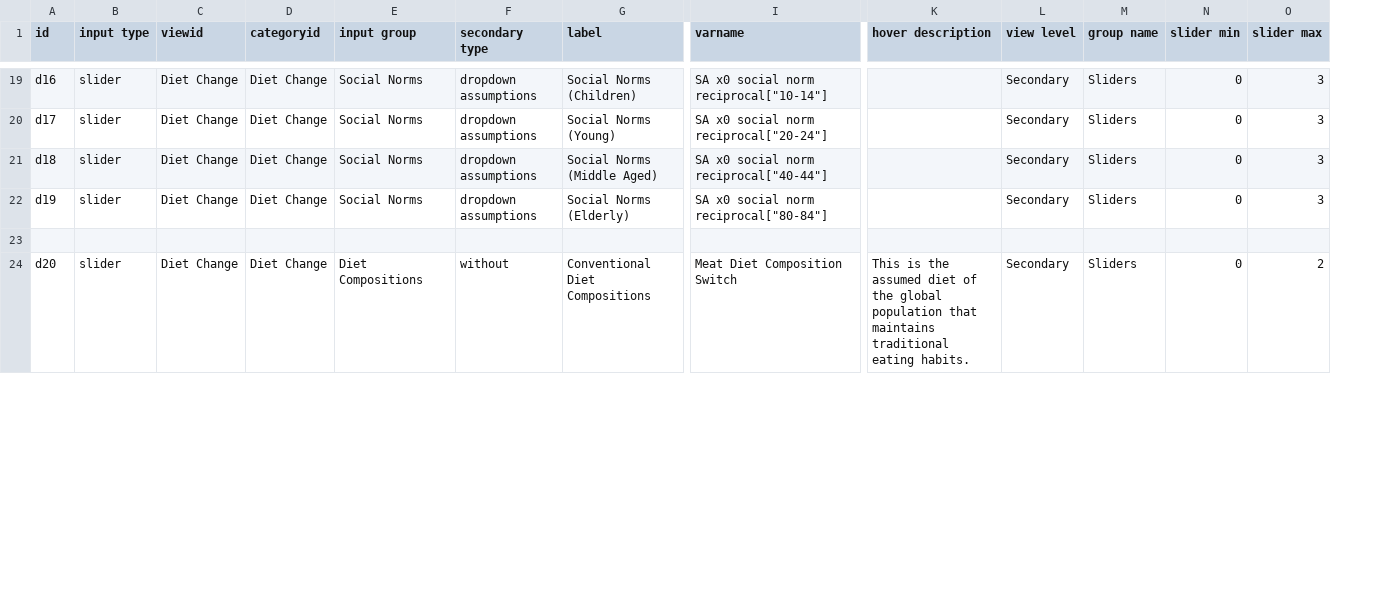
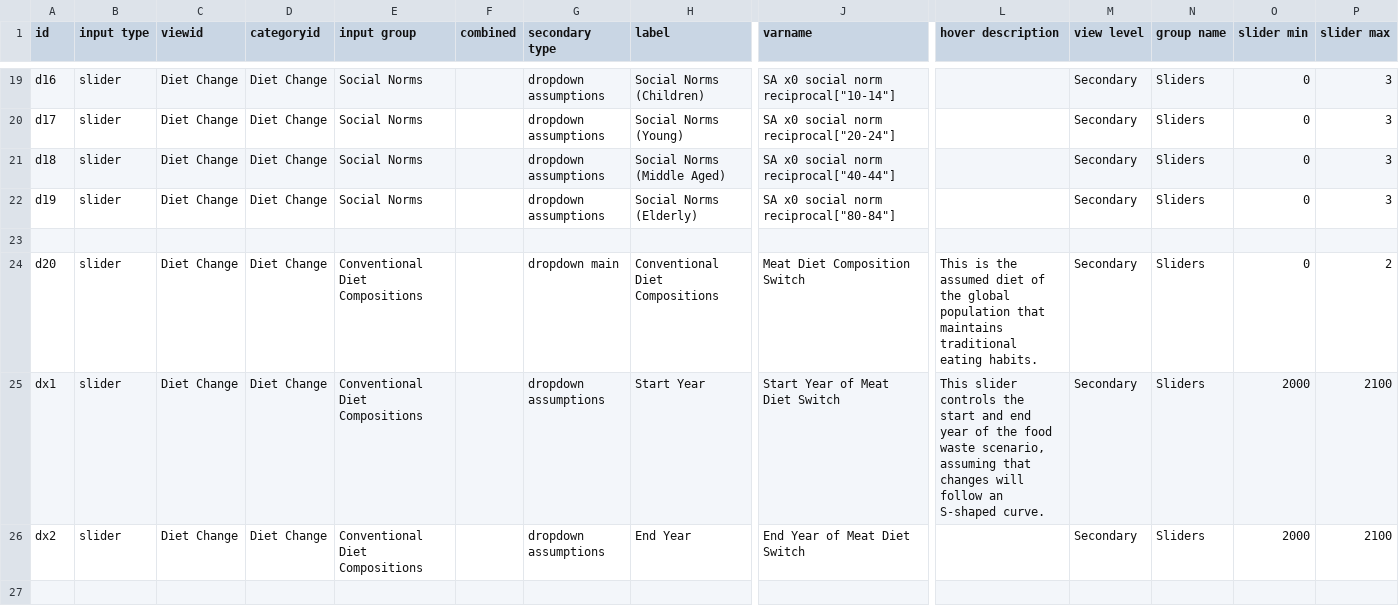
Before and after one commit to ntantaroudas/choice-web, a CSV file: config/inputs.csv, drawn as a sheet; only a part is shown, gaps mark what is left out; addresses are those after the commit; rows hold the shown columns only; the diff covers the shown part only; the diff names each change by its address in the sheet, - before the commit and + after, or states it on an @@ line.

```diff
--- a/config/inputs.csv
+++ b/config/inputs.csv
+column F (combined), empty
-E24 (input group): Diet Compositions
+E24 (input group): Conventional Diet Compositions
-G24 (secondary type): without
+G24 (secondary type): dropdown main
+row 25: dx1 | slider | Diet Change | Diet Change | Conventional Diet Compositions |  | dropdown assumptions | Start Year | Start Year of Meat Diet Switch | This slider controls the start and end year of the food waste scenario, assuming that changes will follow an S-shaped curve. | Secondary | Sliders | 2000 | 2100
+row 26: dx2 | slider | Diet Change | Diet Change | Conventional Diet Compositions |  | dropdown assumptions | End Year | End Year of Meat Diet Switch |  | Secondary | Sliders | 2000 | 2100
+row 27: (empty)
```
Also changed, not shown: 2 added rows and 2 edited cells elsewhere in this file, config/colors.csv, 2 other files.
